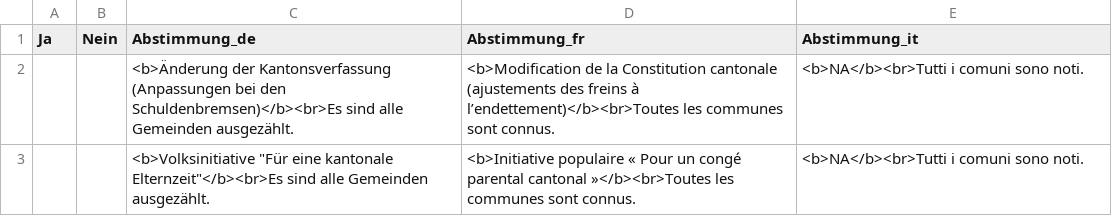
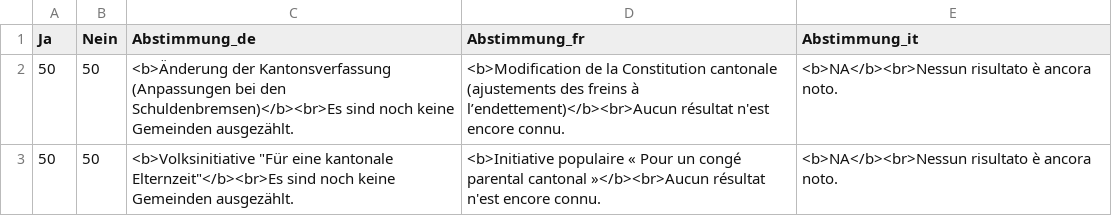
Before and after one commit to awp-finanznachrichten/lena_juni2023, a CSV file: Output/Uebersicht_dw_BE.csv, drawn as a sheet; removed rows and columns are numbered as before the commit, all else as after; the diff names each change by its address in the sheet, - before the commit and + after, or states it on an @@ line.

```diff
--- a/Output/Uebersicht_dw_BE.csv
+++ b/Output/Uebersicht_dw_BE.csv
-row 2:  |  | <b>Änderung der Kantonsverfassung (Anpassungen bei den Schuldenbremsen)</b><br>Es sind alle Gemeinden ausgezählt. | <b>Modification de la Constitution cantonale (ajustements des freins à l’endettement)</b><br>Toutes les communes sont connus. | <b>NA</b><br>Tutti i comuni sono noti.
-row 3:  |  | <b>Volksinitiative "Für eine kantonale Elternzeit"</b><br>Es sind alle Gemeinden ausgezählt. | <b>Initiative populaire « Pour un congé parental cantonal »</b><br>Toutes les communes sont connus. | <b>NA</b><br>Tutti i comuni sono noti.
+row 2: 50 | 50 | <b>Änderung der Kantonsverfassung (Anpassungen bei den Schuldenbremsen)</b><br>Es sind noch keine Gemeinden ausgezählt. | <b>Modification de la Constitution cantonale (ajustements des freins à l’endettement)</b><br>Aucun résultat n'est encore connu. | <b>NA</b><br>Nessun risultato è ancora noto.
+row 3: 50 | 50 | <b>Volksinitiative "Für eine kantonale Elternzeit"</b><br>Es sind noch keine Gemeinden ausgezählt. | <b>Initiative populaire « Pour un congé parental cantonal »</b><br>Aucun résultat n'est encore connu. | <b>NA</b><br>Nessun risultato è ancora noto.
```
Also changed, not shown: Output/Uebersicht_dw_AG.csv, Output/Uebersicht_dw_GE.csv, 19 other files.
